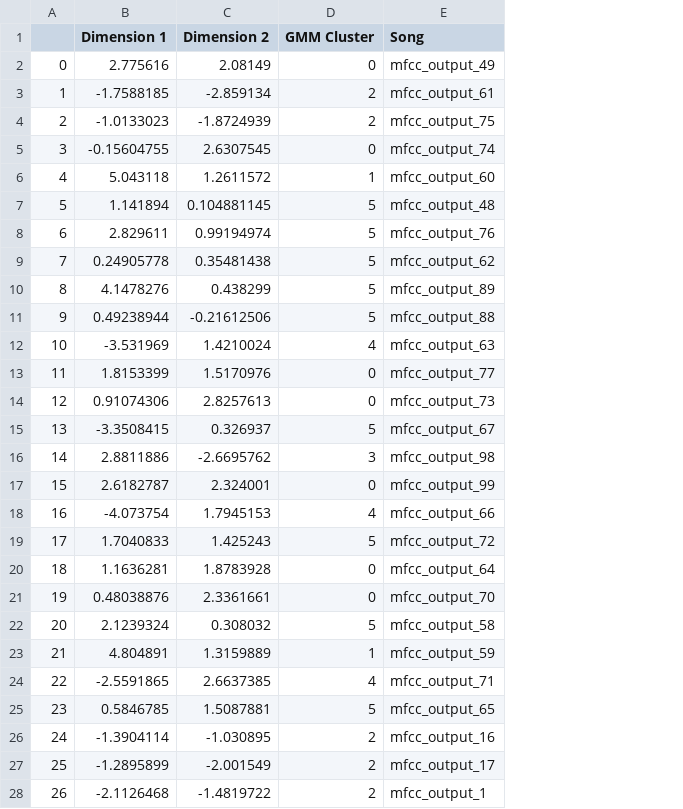
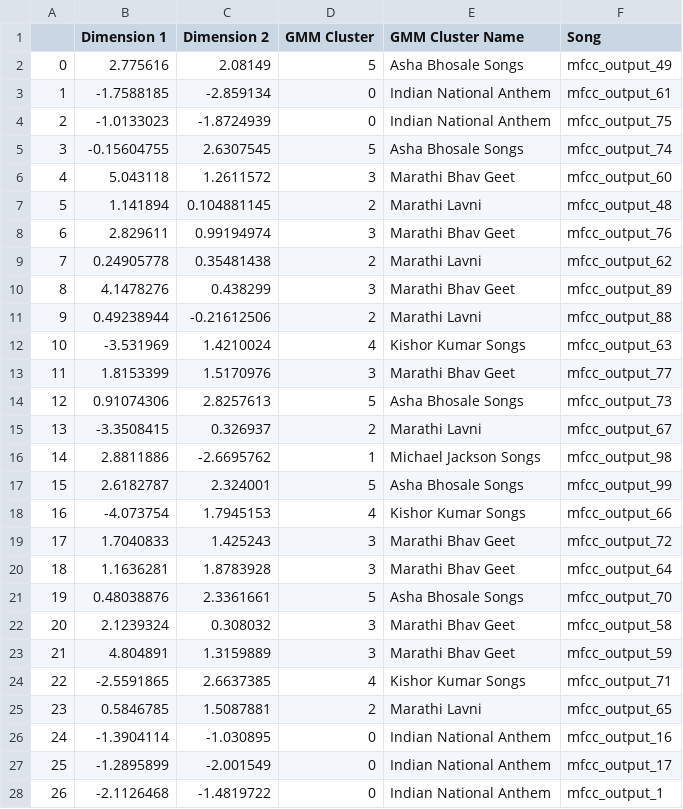
Before and after one commit to ShivtejGhatage/DS203_Project, a CSV file: Output_GMM_Mean.csv, drawn as a sheet; only a part is shown; the diff covers the shown part only; the diff names each change by its address in the sheet, - before the commit and + after, or states it on an @@ line.

```diff
--- a/Output_GMM_Mean.csv
+++ b/Output_GMM_Mean.csv
+column E (GMM Cluster Name), rows 2-28: Asha Bhosale Songs | Indian National Anthem | Indian National Anthem | Asha Bhosale Songs | Marathi Bhav Geet | Marathi Lavni | Marathi Bhav Geet | Marathi Lavni | Marathi Bhav Geet | Marathi Lavni | Kishor Kumar Songs | Marathi Bhav Geet | Asha Bhosale Songs | Marathi Lavni | Michael Jackson Songs | Asha Bhosale Songs | Kishor Kumar Songs | Marathi Bhav Geet | Marathi Bhav Geet | Asha Bhosale Songs | Marathi Bhav Geet | Marathi Bhav Geet | Kishor Kumar Songs | Marathi Lavni | Indian National Anthem | Indian National Anthem | Indian National Anthem
-D2 (GMM Cluster): 0
+D2 (GMM Cluster): 5
-D3:D4 (GMM Cluster): 2
+D3:D4 (GMM Cluster): 0
-D5 (GMM Cluster): 0
+D5 (GMM Cluster): 5
-D6 (GMM Cluster): 1
+D6 (GMM Cluster): 3
-D7 (GMM Cluster): 5
+D7 (GMM Cluster): 2
-D8 (GMM Cluster): 5
+D8 (GMM Cluster): 3
-D9 (GMM Cluster): 5
+D9 (GMM Cluster): 2
-D10 (GMM Cluster): 5
+D10 (GMM Cluster): 3
-D11 (GMM Cluster): 5
+D11 (GMM Cluster): 2
-D13 (GMM Cluster): 0
+D13 (GMM Cluster): 3
-D14 (GMM Cluster): 0
+D14 (GMM Cluster): 5
-D15 (GMM Cluster): 5
+D15 (GMM Cluster): 2
-D16 (GMM Cluster): 3
+D16 (GMM Cluster): 1
-D17 (GMM Cluster): 0
+D17 (GMM Cluster): 5
-D19 (GMM Cluster): 5
+D19 (GMM Cluster): 3
-D20 (GMM Cluster): 0
+D20 (GMM Cluster): 3
-D21 (GMM Cluster): 0
+D21 (GMM Cluster): 5
-D22 (GMM Cluster): 5
+D22 (GMM Cluster): 3
-D23 (GMM Cluster): 1
+D23 (GMM Cluster): 3
-D25 (GMM Cluster): 5
+D25 (GMM Cluster): 2
-D26:D28 (GMM Cluster): 2
+D26:D28 (GMM Cluster): 0
```
Also changed, not shown: 71 edited cells elsewhere in this file, Almost_Final_Cluster_Assignments.csv, Final.csv, 12 other files.
